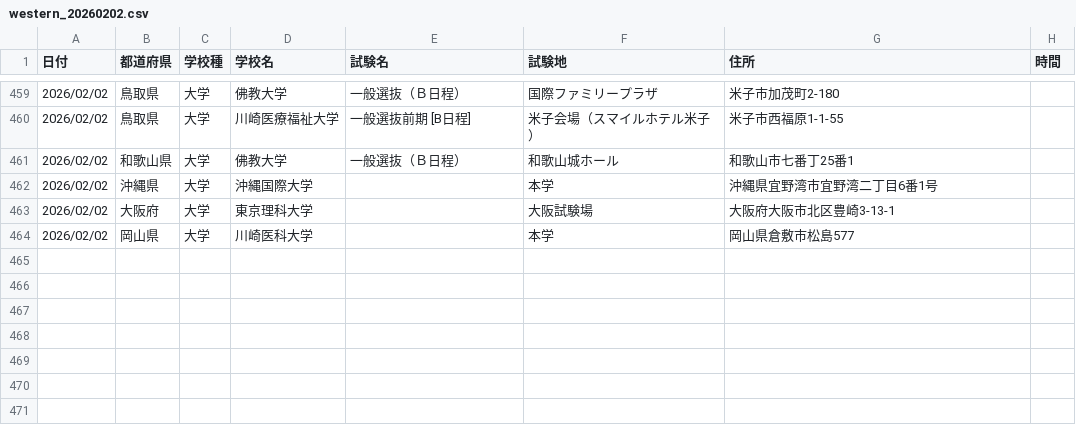
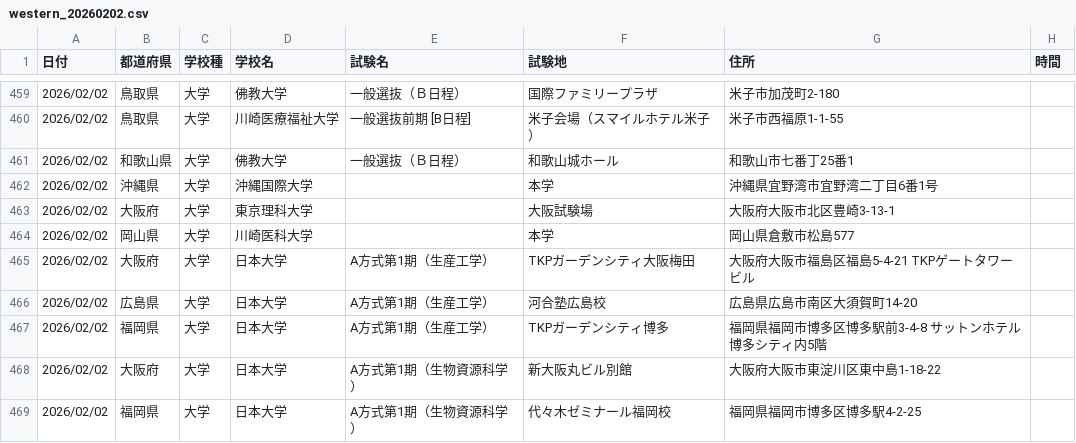
Before and after one commit to bakumon1107/exam_date, a CSV file: western_japan/western_20260202.csv, drawn as a sheet; only a part is shown, gaps mark what is left out.

```diff
--- a/western_japan/western_20260202.csv
+++ b/western_japan/western_20260202.csv
@@ -464 +464,6 @@
 2026/02/02,岡山県,大学,川崎医科大学,,本学,岡山県倉敷市松島577,
+2026/02/02,大阪府,大学,日本大学,A方式第1期（生産工学）,TKPガーデンシティ大阪梅田,大阪府大阪市福島区福島5-4-21 TKPゲートタワービル,
+2026/02/02,広島県,大学,日本大学,A方式第1期（生産工学）,河合塾広島校,広島県広島市南区大須賀町14-20,
+2026/02/02,福岡県,大学,日本大学,A方式第1期（生産工学）,TKPガーデンシティ博多,福岡県福岡市博多区博多駅前3-4-8 サットンホテル博多シティ内5階,
+2026/02/02,大阪府,大学,日本大学,A方式第1期（生物資源科学）,新大阪丸ビル別館,大阪府大阪市東淀川区東中島1-18-22,
+2026/02/02,福岡県,大学,日本大学,A方式第1期（生物資源科学）,代々木ゼミナール福岡校,福岡県福岡市博多区博多駅4-2-25,
```
Also changed, not shown: eastern_japan/eastern_20260202.csv, eastern_japan/eastern_20260203.csv, 7 other files.
